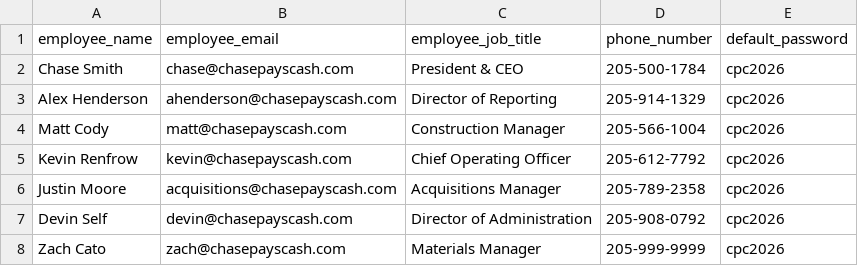
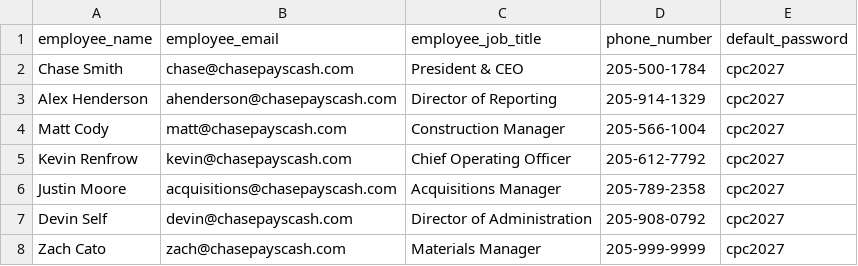
Before and after one commit to chasepayscash-27/cpc-aws-v2, a CSV file: public/data/cpc_job_titles.csv, drawn as a sheet.

```diff
--- a/public/data/cpc_job_titles.csv
+++ b/public/data/cpc_job_titles.csv
@@ -1,8 +1,8 @@
 employee_name,employee_email,employee_job_title,phone_number,default_password
-Chase Smith,chase@chasepayscash.com,President & CEO,205-500-1784,cpc2026
-Alex Henderson,ahenderson@chasepayscash.com,Director of Reporting,205-914-1329,cpc2026
-Matt Cody,matt@chasepayscash.com,Construction Manager,205-566-1004,cpc2026
-Kevin Renfrow,kevin@chasepayscash.com,Chief Operating Officer,205-612-7792,cpc2026
-Justin Moore,acquisitions@chasepayscash.com,Acquisitions Manager,205-789-2358,cpc2026
-Devin Self,devin@chasepayscash.com,Director of Administration,205-908-0792,cpc2026
-Zach Cato,zach@chasepayscash.com,Materials Manager,205-999-9999,cpc2026
+Chase Smith,chase@chasepayscash.com,President & CEO,205-500-1784,cpc2027
+Alex Henderson,ahenderson@chasepayscash.com,Director of Reporting,205-914-1329,cpc2027
+Matt Cody,matt@chasepayscash.com,Construction Manager,205-566-1004,cpc2027
+Kevin Renfrow,kevin@chasepayscash.com,Chief Operating Officer,205-612-7792,cpc2027
+Justin Moore,acquisitions@chasepayscash.com,Acquisitions Manager,205-789-2358,cpc2027
+Devin Self,devin@chasepayscash.com,Director of Administration,205-908-0792,cpc2027
+Zach Cato,zach@chasepayscash.com,Materials Manager,205-999-9999,cpc2027
```
Also changed, not shown: 3 other files.
